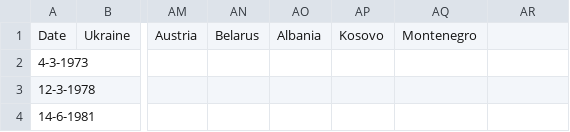
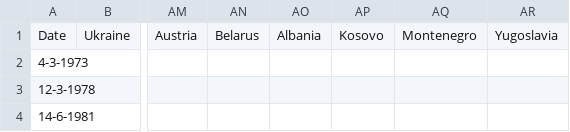
Before and after one commit to Sibruh/FarRightRise, a CSV file: Countries data - Elections.csv, drawn as a sheet; only a part is shown, gaps mark what is left out; the diff names each change by its address in the sheet, - before the commit and + after, or states it on an @@ line.

Commit message:
uiteenvallen Yugoslavia + optimalisatie css hovers en code door UK, DK en Russia te mergen met Boxy SVG site

```diff
--- a/Countries data - Elections.csv
+++ b/Countries data - Elections.csv
-AR1: (empty)
+AR1: Yugoslavia
```
Also changed, not shown: 15 other files.
